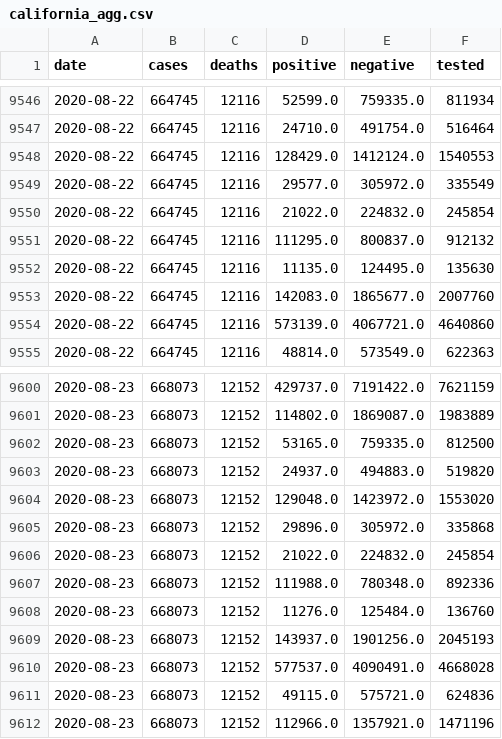
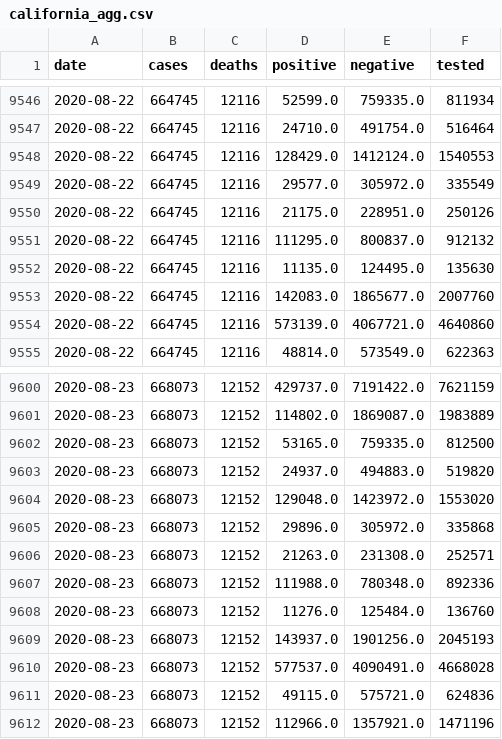
Before and after one commit to klintkanopka/COVID-19, a CSV file: data/california_agg.csv, drawn as a sheet; only a part is shown, gaps mark what is left out.

Commit message:
update data on Mon 24 Aug 15:30:01 PDT 2020

```diff
--- a/data/california_agg.csv
+++ b/data/california_agg.csv
@@ -9549,3 +9549,3 @@ date,cases,deaths,positive,negative,tested
 2020-08-22,664745,12116,29577.0,305972.0,335549
-2020-08-22,664745,12116,21022.0,224832.0,245854
+2020-08-22,664745,12116,21175.0,228951.0,250126
 2020-08-22,664745,12116,111295.0,800837.0,912132
@@ -9605,3 +9605,3 @@ date,cases,deaths,positive,negative,tested
 2020-08-23,668073,12152,29896.0,305972.0,335868
-2020-08-23,668073,12152,21022.0,224832.0,245854
+2020-08-23,668073,12152,21263.0,231308.0,252571
 2020-08-23,668073,12152,111988.0,780348.0,892336
```
